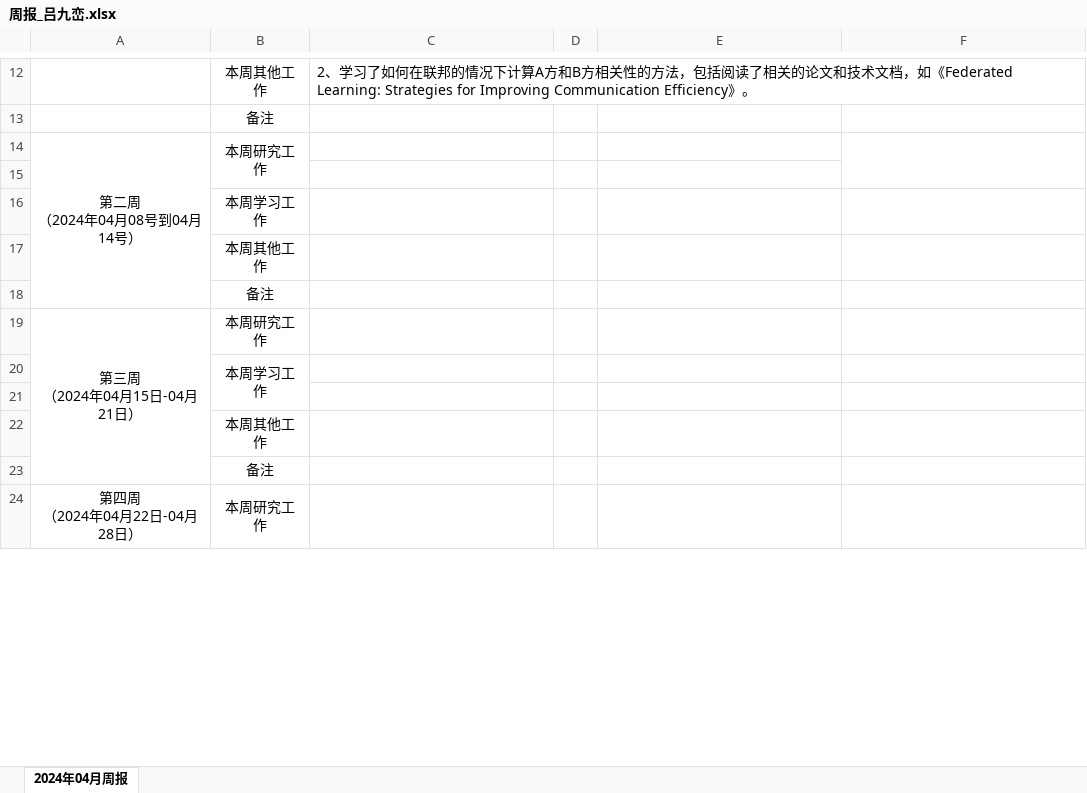
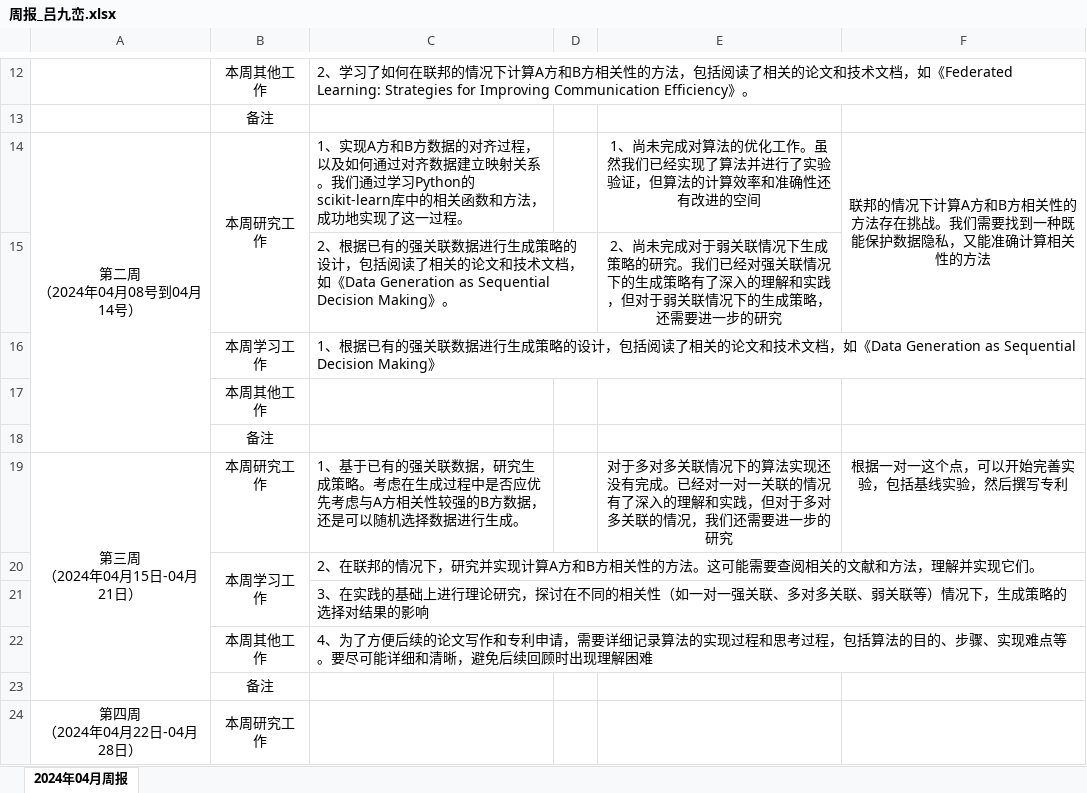
Before and after one commit to lvjiuluan/idea-projects, an Excel workbook: 周报_吕九峦.xlsx, sheet 2024年04月周报, drawn as a sheet; only a part is shown, gaps mark what is left out; values as stored, in another font and other column widths than the file's, no borders; the diff names each change by its address in the sheet, - before the commit and + after, or states it on an @@ line.

```diff
--- a/周报_吕九峦.xlsx (sheet 2024年04月周报)
+++ b/周报_吕九峦.xlsx (sheet 2024年04月周报)
-C14: (empty)
+C14: 1、实现A方和B方数据的对齐过程，以及如何通过对齐数据建立映射关系。我们通过学习Python的scikit-learn库中的相关函数和方法，成功地实现了这一过程。
-E14: (empty)
+E14: 1、尚未完成对算法的优化工作。虽然我们已经实现了算法并进行了实验验证，但算法的计算效率和准确性还有改进的空间
-F14: (empty)
+F14: 联邦的情况下计算A方和B方相关性的方法存在挑战。我们需要找到一种既能保护数据隐私，又能准确计算相关性的方法
-row 15: (empty)
+row 15:  |  | 2、根据已有的强关联数据进行生成策略的设计，包括阅读了相关的论文和技术文档，如《Data Generation as Sequential Decision Making》。 |  | 2、尚未完成对于弱关联情况下生成策略的研究。我们已经对强关联情况下的生成策略有了深入的理解和实践，但对于弱关联情况下的生成策略，还需要进一步的研究
-C16: (empty)
+C16: 1、根据已有的强关联数据进行生成策略的设计，包括阅读了相关的论文和技术文档，如《Data Generation as Sequential Decision Making》
-C19: (empty)
+C19: 1、基于已有的强关联数据，研究生成策略。考虑在生成过程中是否应优先考虑与A方相关性较强的B方数据，还是可以随机选择数据进行生成。
-E19: (empty)
+E19: 对于多对多关联情况下的算法实现还没有完成。已经对一对一关联的情况有了深入的理解和实践，但对于多对多关联的情况，我们还需要进一步的研究
-F19: (empty)
+F19: 根据一对一这个点，可以开始完善实验，包括基线实验，然后撰写专利
-C20: (empty)
+C20: 2、在联邦的情况下，研究并实现计算A方和B方相关性的方法。这可能需要查阅相关的文献和方法，理解并实现它们。
-C21: (empty)
+C21: 3、在实践的基础上进行理论研究，探讨在不同的相关性（如一对一强关联、多对多关联、弱关联等）情况下，生成策略的选择对结果的影响
-C22: (empty)
+C22: 4、为了方便后续的论文写作和专利申请，需要详细记录算法的实现过程和思考过程，包括算法的目的、步骤、实现难点等。要尽可能详细和清晰，避免后续回顾时出现理解困难
```
Also changed, not shown: 26 other files.
